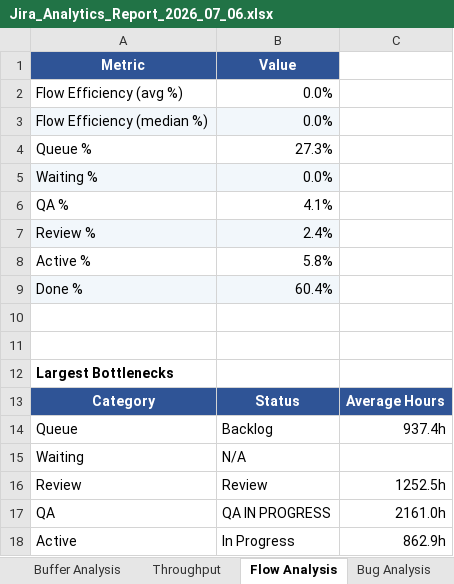
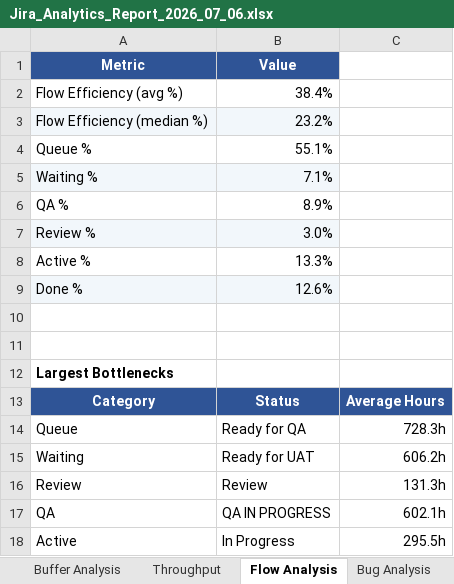
Before and after one commit to masterBahrom/TLMetricks, an Excel workbook: reports/Jira_Analytics_Report_2026_07_06.xlsx, sheet Flow Analysis, drawn as a sheet; values as stored, in another font and other column widths than the file's, no borders; charts and pictures and table styles not drawn; the diff names each change by its address in the sheet, - before the commit and + after, or states it on an @@ line.

```diff
--- a/reports/Jira_Analytics_Report_2026_07_06.xlsx (sheet Flow Analysis)
+++ b/reports/Jira_Analytics_Report_2026_07_06.xlsx (sheet Flow Analysis)
-B2 (Value): 0.0%
+B2 (Value): 38.4%
-B3 (Value): 0.0%
+B3 (Value): 23.2%
-B4 (Value): 27.3%
+B4 (Value): 55.1%
-B5 (Value): 0.0%
+B5 (Value): 7.1%
-B6 (Value): 4.1%
+B6 (Value): 8.9%
-B7 (Value): 2.4%
+B7 (Value): 3.0%
-B8 (Value): 5.8%
+B8 (Value): 13.3%
-B9 (Value): 60.4%
+B9 (Value): 12.6%
-B14 (Value): Backlog
+B14 (Value): Ready for QA
-C14: 937.4h
+C14: 728.3h
-B15 (Value): N/A
+B15 (Value): Ready for UAT
-C15: (empty)
+C15: 606.2h
-C16: 1252.5h
+C16: 131.3h
-C17: 2161.0h
+C17: 602.1h
-C18: 862.9h
+C18: 295.5h
```
Also changed, not shown: sheet Raw Metrics, sheet Lead Time, sheet Status Analysis, sheet Buffer Analysis, sheet Aging, sheet Reopened Issues, 5 more sheets, charts or pictures, 18 other files.
